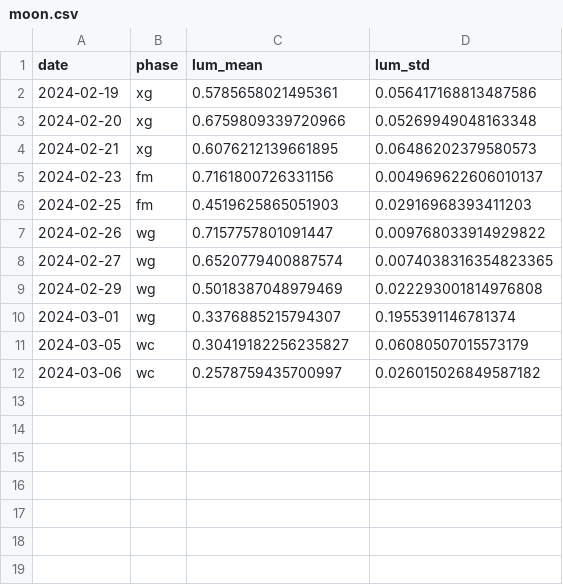
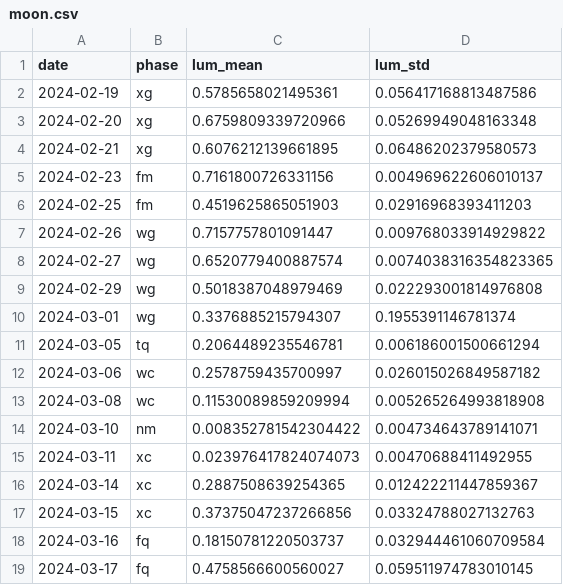
Before and after one commit to hashirkz/moon_data, a CSV file: moon.csv, drawn as a sheet.

Commit message:
data mar 06 - mar 17

```diff
--- a/moon.csv
+++ b/moon.csv
@@ -10,3 +10,10 @@ date,phase,lum_mean,lum_std
 2024-03-01,wg,0.3376885215794307,0.1955391146781374
-2024-03-05,wc,0.30419182256235827,0.06080507015573179
+2024-03-05,tq,0.2064489235546781,0.006186001500661294
 2024-03-06,wc,0.2578759435700997,0.026015026849587182
+2024-03-08,wc,0.11530089859209994,0.005265264993818908
+2024-03-10,nm,0.008352781542304422,0.004734643789141071
+2024-03-11,xc,0.023976417824074073,0.00470688411492955
+2024-03-14,xc,0.2887508639254365,0.012422211447859367
+2024-03-15,xc,0.37375047237266856,0.03324788027132763
+2024-03-16,fq,0.18150781220503737,0.032944461060709584
+2024-03-17,fq,0.4758566600560027,0.059511974783010145
```
Also changed, not shown: 35 other files.
